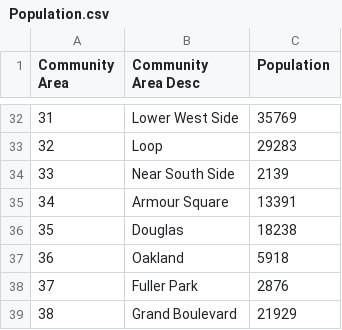
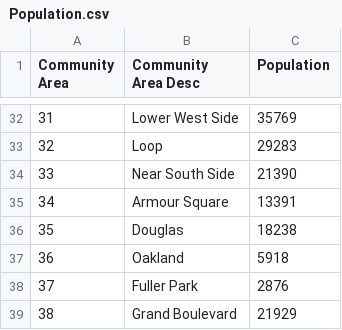
Before and after one commit to piotr-ek7/Coursera_Capstone, a CSV file: Population.csv, drawn as a sheet; only a part is shown, gaps mark what is left out.

Commit message:
Update Population.csv

```diff
--- a/Population.csv
+++ b/Population.csv
@@ -33,3 +33,3 @@ Community Area,Community Area Desc,Population
 32,Loop  ,29283
-33,Near South Side,2139
+33,Near South Side,21390
 34,Armour Square ,13391
```
